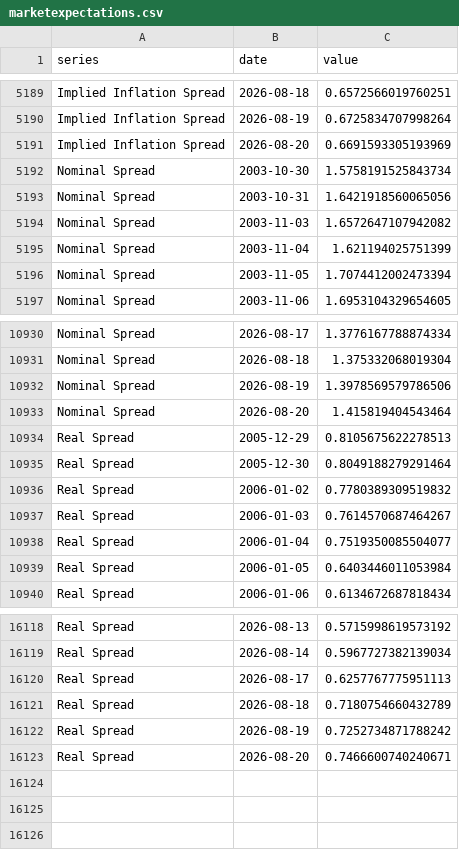
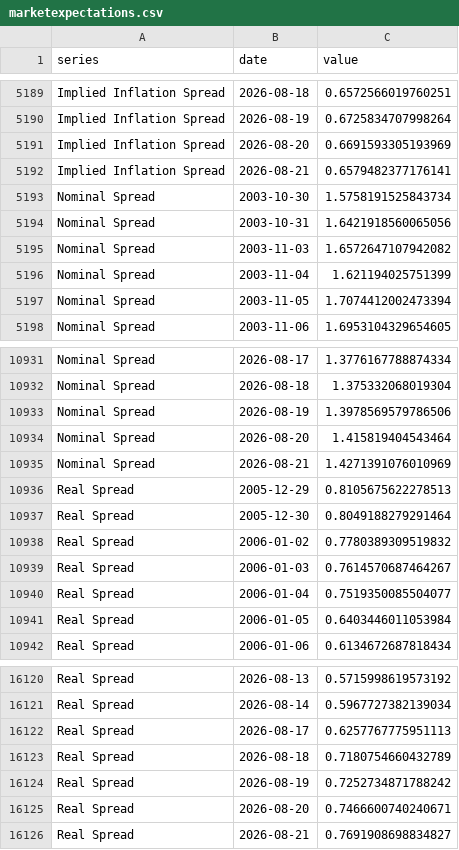
Before and after one commit to adentler1/MonitoringMexico, a CSV file: feed/marketexpectations.csv, drawn as a sheet; only a part is shown, gaps mark what is left out; the diff names each change by its address in the sheet, - before the commit and + after, or states it on an @@ line.

Commit message:
Update feed/marketexpectations.csv - 2026-08-22

```diff
--- a/feed/marketexpectations.csv
+++ b/feed/marketexpectations.csv
+row 5192: Implied Inflation Spread | 2026-08-21 | 0.6579482377176141
+row 10935: Nominal Spread | 2026-08-21 | 1.4271391076010969
+row 16126: Real Spread | 2026-08-21 | 0.7691908698834827
```
